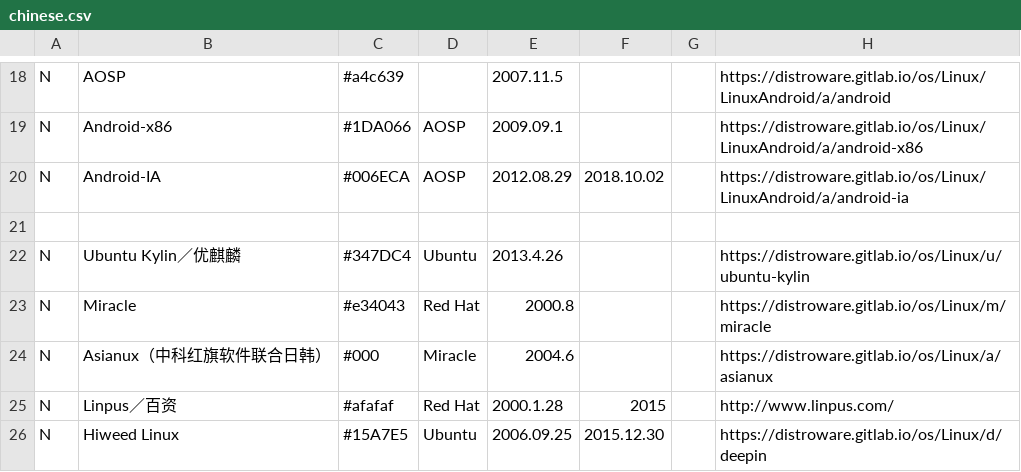
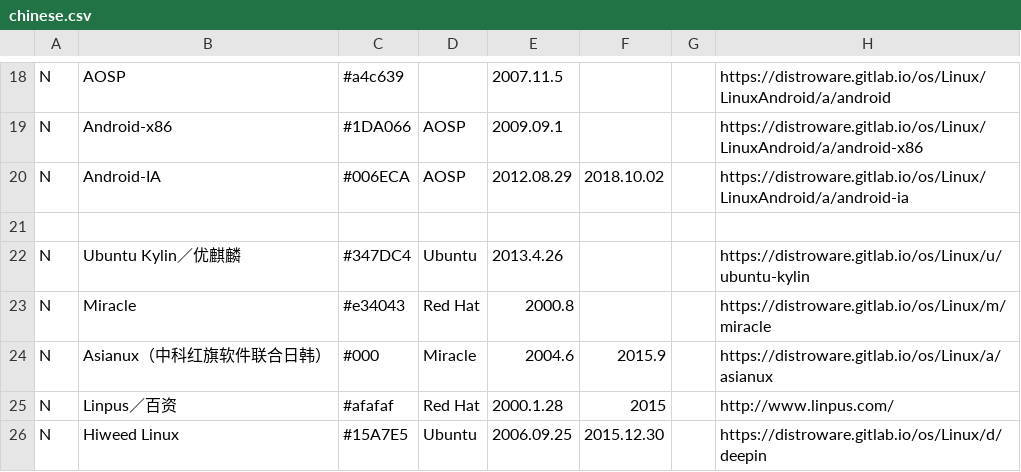
Before and after one commit to YDX-2147483647/LinuxTimeline, a CSV file: chinese.csv, drawn as a sheet; only a part is shown, gaps mark what is left out; the diff names each change by its address in the sheet, - before the commit and + after, or states it on an @@ line.

Commit message:
Asianux project was disbanded in September 2015.

```diff
--- a/chinese.csv
+++ b/chinese.csv
-F24: (empty)
+F24: 2015.9
```
